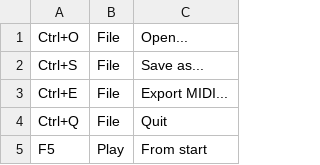
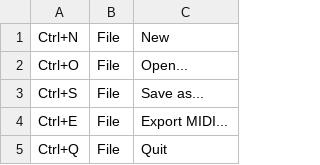
Before and after one commit to jangler/faunatone, a CSV file: config/shortcuts.csv, drawn as a sheet; only a part is shown; the shorter side is filled out with more unchanged rows.

Commit message:
Add Ctrl+N (new file) command

```diff
--- a/config/shortcuts.csv
+++ b/config/shortcuts.csv
@@ -1 +1,2 @@
+Ctrl+N, File, New
 Ctrl+O, File, Open...
```
Also changed, not shown: 4 other files.
